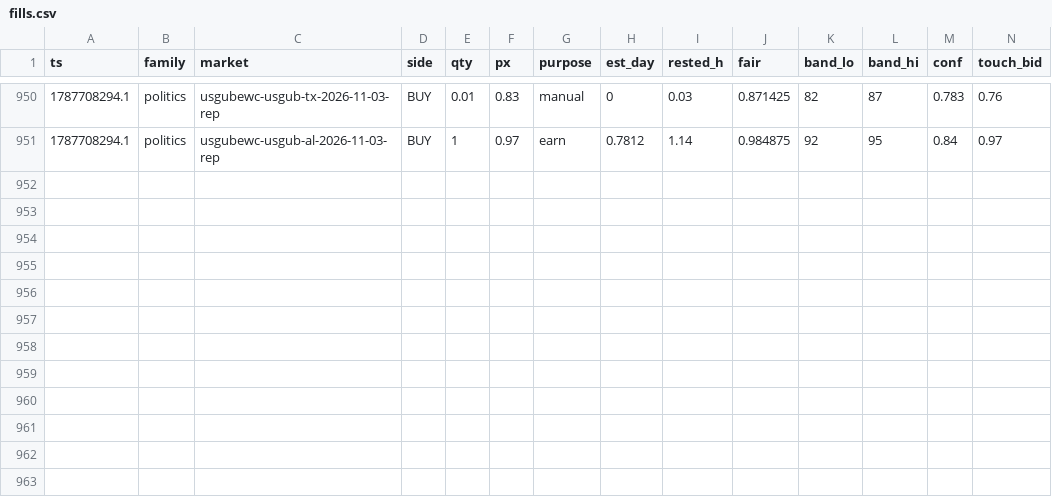
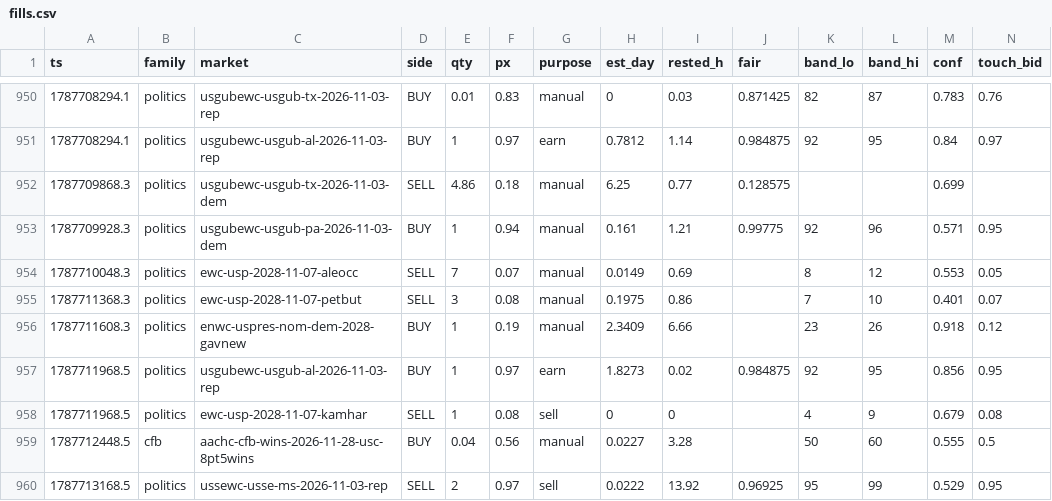
Before and after one commit to christophercox2-boop/liquidity-rewards, a CSV file: data/fills.csv, drawn as a sheet; only a part is shown, gaps mark what is left out; rows hold the shown columns only; the diff names each change by its address in the sheet, - before the commit and + after, or states it on an @@ line.

Commit message:
fills archive: +9 rows [skip ci]

```diff
--- a/data/fills.csv
+++ b/data/fills.csv
+row 952: 1787709868.3 | politics | usgubewc-usgub-tx-2026-11-03-dem | SELL | 4.86 | 0.18 | manual | 6.25 | 0.77 | 0.128575 |  |  | 0.699
+row 953: 1787709928.3 | politics | usgubewc-usgub-pa-2026-11-03-dem | BUY | 1 | 0.94 | manual | 0.161 | 1.21 | 0.99775 | 92 | 96 | 0.571 | 0.95
+row 954: 1787710048.3 | politics | ewc-usp-2028-11-07-aleocc | SELL | 7 | 0.07 | manual | 0.0149 | 0.69 |  | 8 | 12 | 0.553 | 0.05
+row 955: 1787711368.3 | politics | ewc-usp-2028-11-07-petbut | SELL | 3 | 0.08 | manual | 0.1975 | 0.86 |  | 7 | 10 | 0.401 | 0.07
+row 956: 1787711608.3 | politics | enwc-uspres-nom-dem-2028-gavnew | BUY | 1 | 0.19 | manual | 2.3409 | 6.66 |  | 23 | 26 | 0.918 | 0.12
+row 957: 1787711968.5 | politics | usgubewc-usgub-al-2026-11-03-rep | BUY | 1 | 0.97 | earn | 1.8273 | 0.02 | 0.984875 | 92 | 95 | 0.856 | 0.95
+row 958: 1787711968.5 | politics | ewc-usp-2028-11-07-kamhar | SELL | 1 | 0.08 | sell | 0 | 0 |  | 4 | 9 | 0.679 | 0.08
+row 959: 1787712448.5 | cfb | aachc-cfb-wins-2026-11-28-usc-8pt5wins | BUY | 0.04 | 0.56 | manual | 0.0227 | 3.28 |  | 50 | 60 | 0.555 | 0.5
+row 960: 1787713168.5 | politics | ussewc-usse-ms-2026-11-03-rep | SELL | 2 | 0.97 | sell | 0.0222 | 13.92 | 0.96925 | 95 | 99 | 0.529 | 0.95
```
